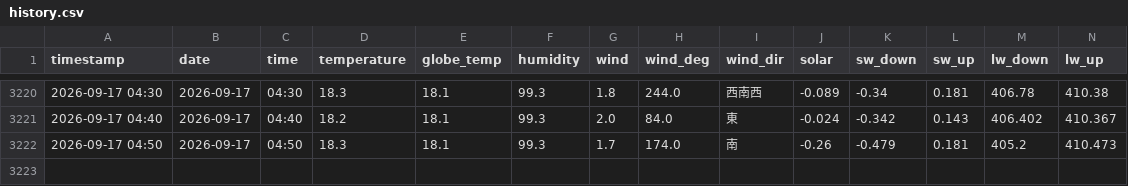
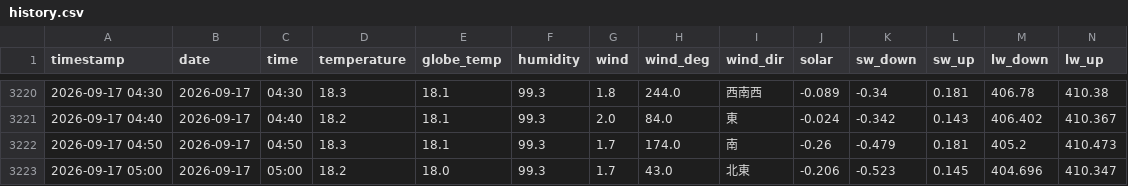
Before and after one commit to kaz0228/TokoCam_WeatherStation, a CSV file: history.csv, drawn as a sheet; only a part is shown, gaps mark what is left out; rows hold the shown columns only; the diff names each change by its address in the sheet, - before the commit and + after, or states it on an @@ line.

```diff
--- a/history.csv
+++ b/history.csv
+row 3223: 2026-09-17 05:00 | 2026-09-17 | 05:00 | 18.2 | 18.0 | 99.3 | 1.7 | 43.0 | 北東 | -0.206 | -0.523 | 0.145 | 404.696 | 410.347
```
Also changed, not shown: 1 other file.
